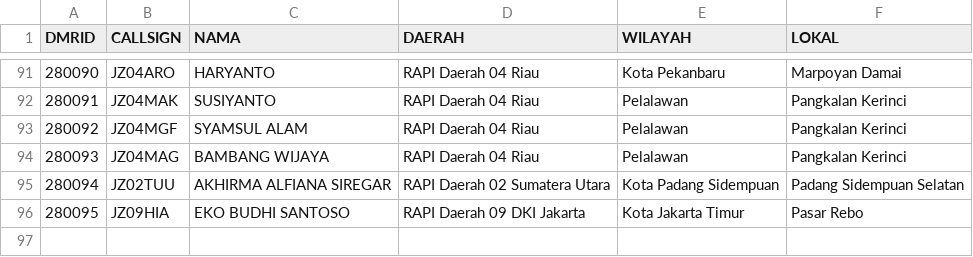
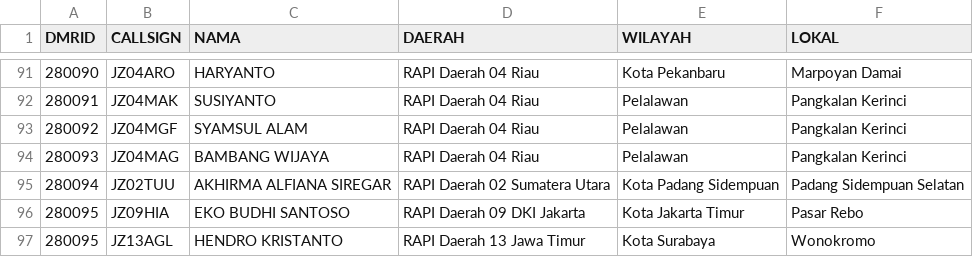
Before and after one commit to yg1awu/rap, a CSV file: user.csv, drawn as a sheet; only a part is shown, gaps mark what is left out; the diff names each change by its address in the sheet, - before the commit and + after, or states it on an @@ line.

Commit message:
Update user.csv

```diff
--- a/user.csv
+++ b/user.csv
+row 97: 280095 | JZ13AGL | HENDRO KRISTANTO | RAPI Daerah 13 Jawa Timur | Kota Surabaya | Wonokromo
```
